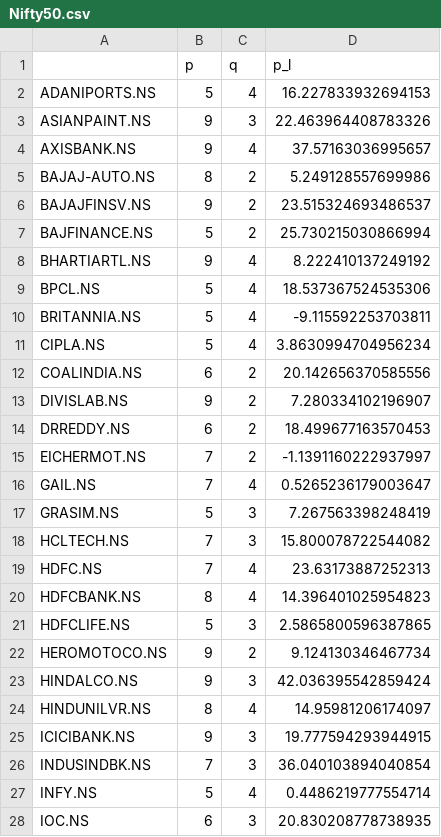
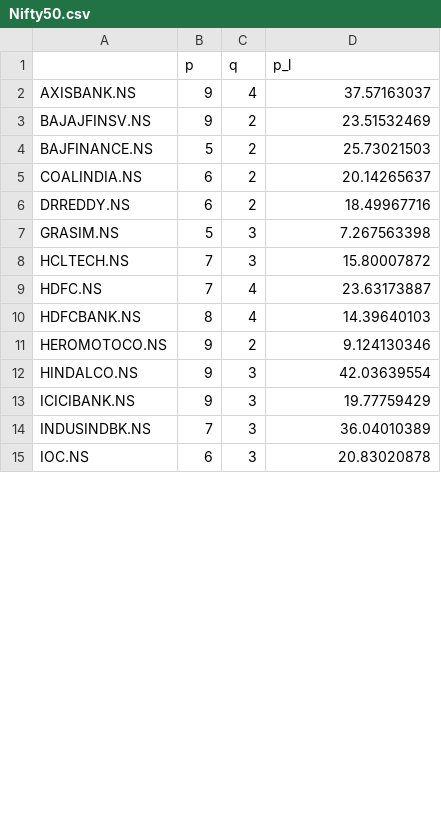
Before and after one commit to luckyIITR/backtest_on_testdata, a CSV file: Nifty50.csv, drawn as a sheet; only a part is shown; the diff covers the shown part only.

```diff
--- a/Nifty50.csv
+++ b/Nifty50.csv
@@ -1,28 +1,15 @@
 ,p,q,p_l
-ADANIPORTS.NS,5,4,16.227833932694153
-ASIANPAINT.NS,9,3,22.463964408783326
-AXISBANK.NS,9,4,37.57163036995657
-BAJAJ-AUTO.NS,8,2,5.249128557699986
-BAJAJFINSV.NS,9,2,23.515324693486537
-BAJFINANCE.NS,5,2,25.730215030866994
-BHARTIARTL.NS,9,4,8.222410137249192
-BPCL.NS,5,4,18.537367524535306
-BRITANNIA.NS,5,4,-9.115592253703811
-CIPLA.NS,5,4,3.8630994704956234
-COALINDIA.NS,6,2,20.142656370585556
-DIVISLAB.NS,9,2,7.280334102196907
-DRREDDY.NS,6,2,18.499677163570453
-EICHERMOT.NS,7,2,-1.1391160222937997
-GAIL.NS,7,4,0.5265236179003647
-GRASIM.NS,5,3,7.267563398248419
-HCLTECH.NS,7,3,15.800078722544082
-HDFC.NS,7,4,23.63173887252313
-HDFCBANK.NS,8,4,14.396401025954823
-HDFCLIFE.NS,5,3,2.5865800596387865
-HEROMOTOCO.NS,9,2,9.124130346467734
-HINDALCO.NS,9,3,42.036395542859424
-HINDUNILVR.NS,8,4,14.95981206174097
-ICICIBANK.NS,9,3,19.777594293944915
-INDUSINDBK.NS,7,3,36.040103894040854
-INFY.NS,5,4,0.4486219777554714
-IOC.NS,6,3,20.830208778738935
+AXISBANK.NS,9,4,37.57163037
+BAJAJFINSV.NS,9,2,23.51532469
+BAJFINANCE.NS,5,2,25.73021503
+COALINDIA.NS,6,2,20.14265637
+DRREDDY.NS,6,2,18.49967716
+GRASIM.NS,5,3,7.267563398
+HCLTECH.NS,7,3,15.80007872
+HDFC.NS,7,4,23.63173887
+HDFCBANK.NS,8,4,14.39640103
+HEROMOTOCO.NS,9,2,9.124130346
+HINDALCO.NS,9,3,42.03639554
+ICICIBANK.NS,9,3,19.77759429
+INDUSINDBK.NS,7,3,36.04010389
+IOC.NS,6,3,20.83020878
```
Also changed, not shown: 11 removed rows and 11 edited cells elsewhere in this file, 3 other files.
